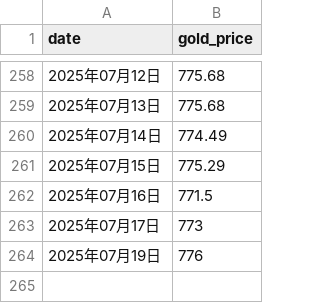
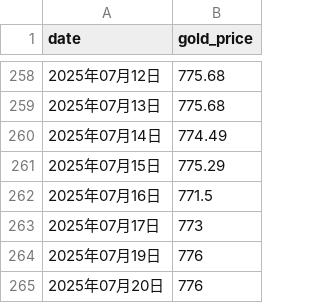
Before and after one commit to Damon-97/GithubActionSample, a CSV file: gold_price_result.csv, drawn as a sheet; only a part is shown, gaps mark what is left out.

Commit message:
更新结果数据

```diff
--- a/gold_price_result.csv
+++ b/gold_price_result.csv
@@ -264 +264,2 @@ date,gold_price
 2025年07月19日,776
+2025年07月20日,776
```
